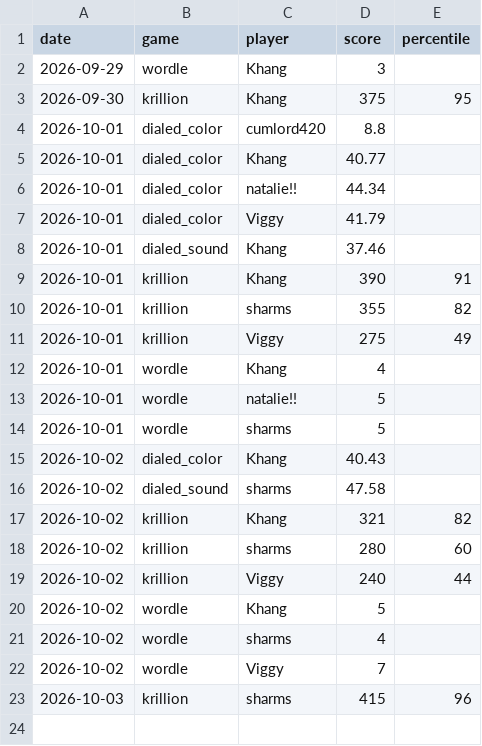
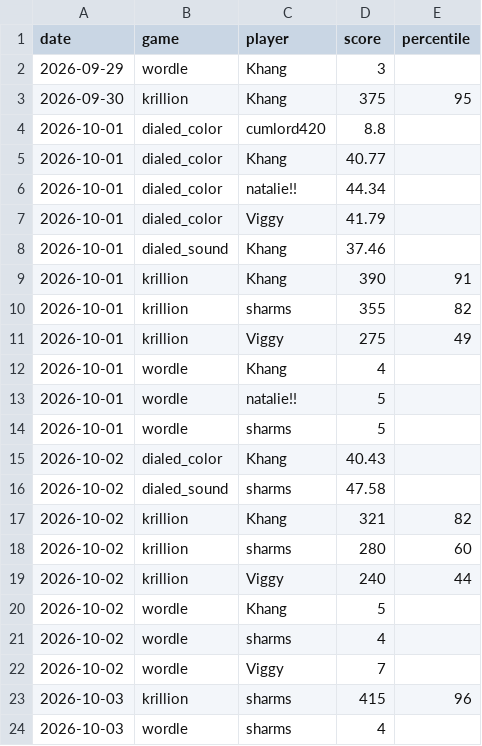
Before and after one commit to vviggyy/games, a CSV file: scores.csv, drawn as a sheet.

Commit message:
Add wordle score for sharms on 2026-10-03 (4)

```diff
--- a/scores.csv
+++ b/scores.csv
@@ -23 +23,2 @@ date,game,player,score,percentile
 2026-10-03,krillion,sharms,415,96
+2026-10-03,wordle,sharms,4,
```
